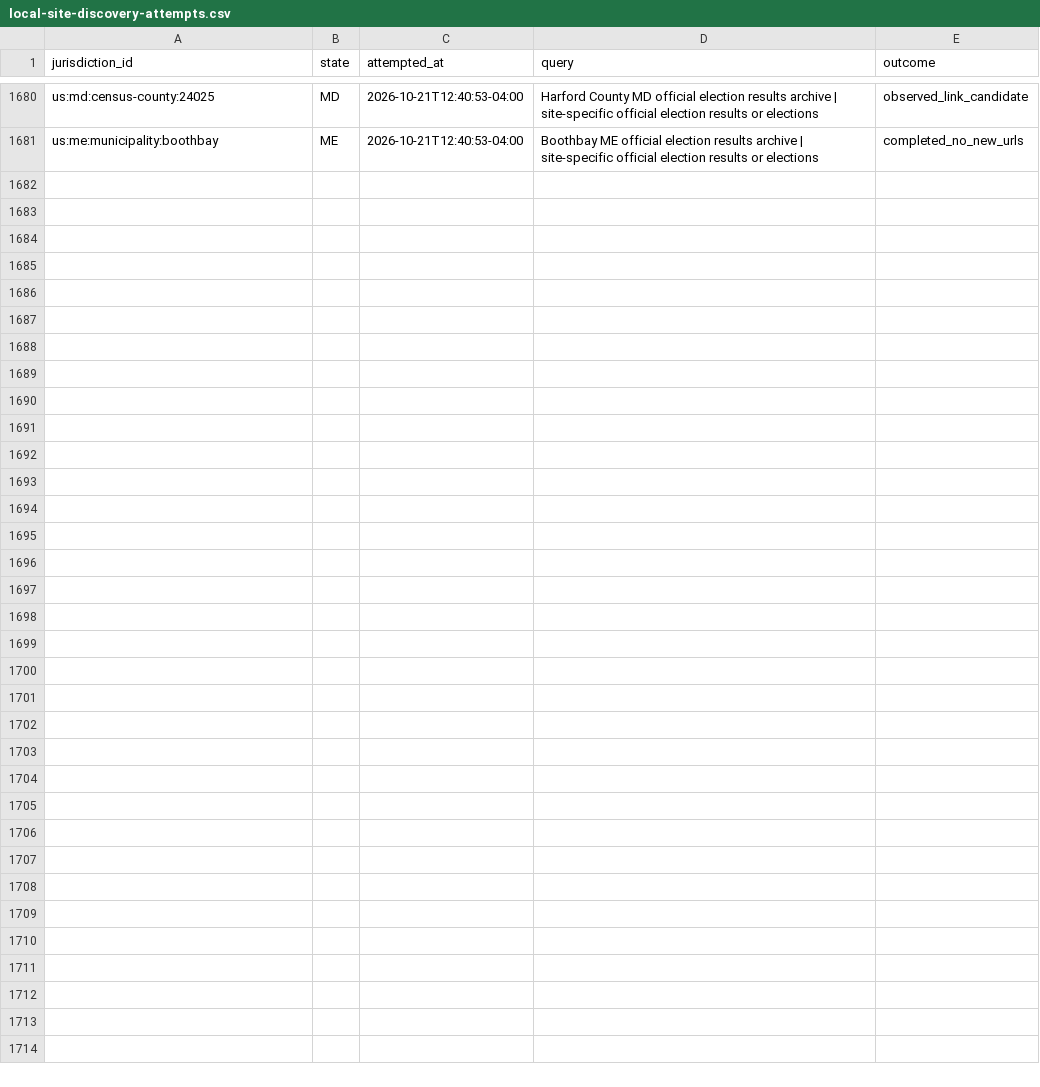
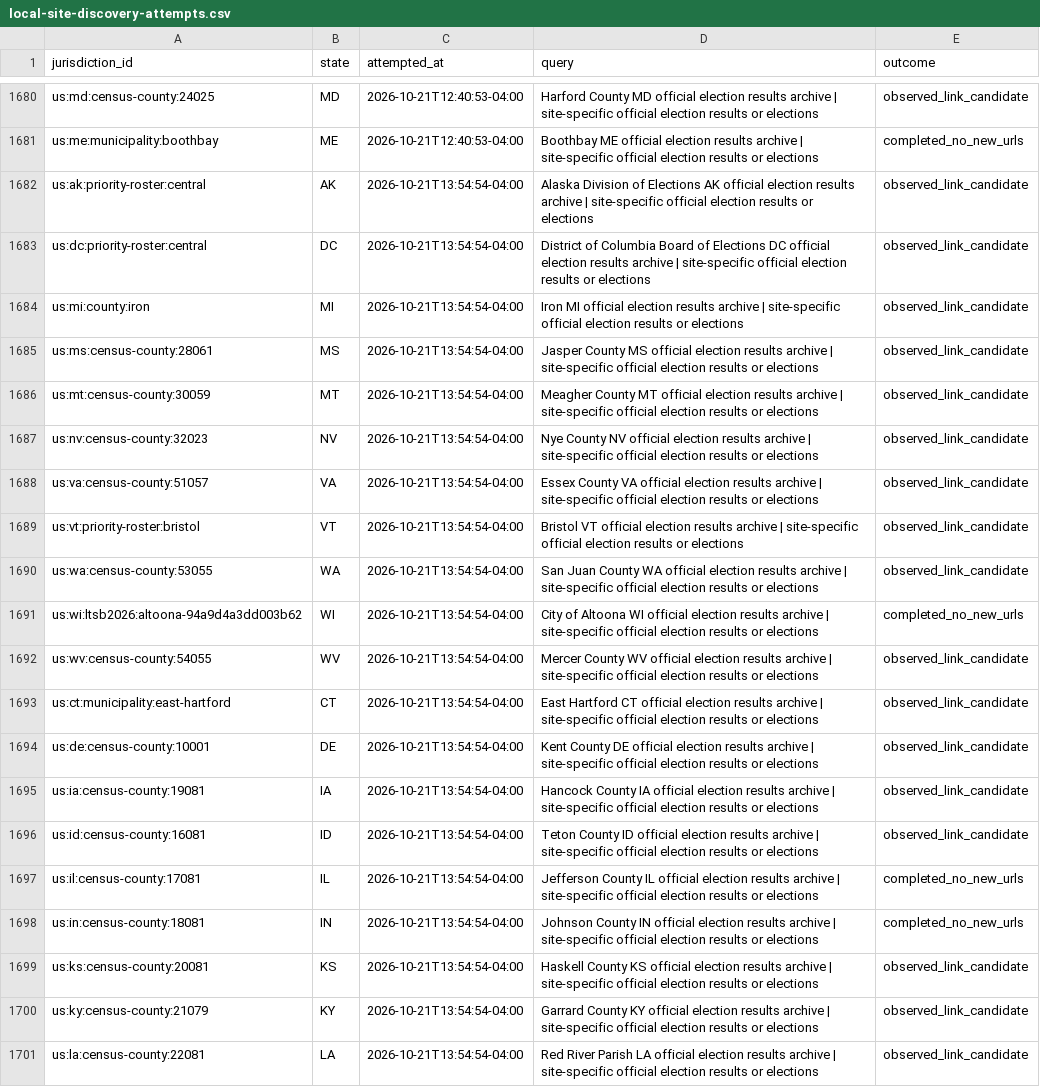
Before and after one commit to pasek-projects-um/ElectionDataGrabber, a CSV file: audit/local-site-discovery-attempts.csv, drawn as a sheet; only a part is shown, gaps mark what is left out.

Commit message:
data: continue local election site discovery

```diff
--- a/audit/local-site-discovery-attempts.csv
+++ b/audit/local-site-discovery-attempts.csv
@@ -1681 +1681,21 @@ us:md:census-county:24025,MD,2026-10-21T12:40:53-04:00,Harford County MD officia
 us:me:municipality:boothbay,ME,2026-10-21T12:40:53-04:00,Boothbay ME official election results archive | site-specific official election results or elections,completed_no_new_urls
+us:ak:priority-roster:central,AK,2026-10-21T13:54:54-04:00,Alaska Division of Elections AK official election results archive | site-specific official election results or elections,observed_link_candidate
+us:dc:priority-roster:central,DC,2026-10-21T13:54:54-04:00,District of Columbia Board of Elections DC official election results archive | site-specific official election results or elections,observed_link_candidate
+us:mi:county:iron,MI,2026-10-21T13:54:54-04:00,Iron MI official election results archive | site-specific official election results or elections,observed_link_candidate
+us:ms:census-county:28061,MS,2026-10-21T13:54:54-04:00,Jasper County MS official election results archive | site-specific official election results or elections,observed_link_candidate
+us:mt:census-county:30059,MT,2026-10-21T13:54:54-04:00,Meagher County MT official election results archive | site-specific official election results or elections,observed_link_candidate
+us:nv:census-county:32023,NV,2026-10-21T13:54:54-04:00,Nye County NV official election results archive | site-specific official election results or elections,observed_link_candidate
+us:va:census-county:51057,VA,2026-10-21T13:54:54-04:00,Essex County VA official election results archive | site-specific official election results or elections,observed_link_candidate
+us:vt:priority-roster:bristol,VT,2026-10-21T13:54:54-04:00,Bristol VT official election results archive | site-specific official election results or elections,observed_link_candidate
+us:wa:census-county:53055,WA,2026-10-21T13:54:54-04:00,San Juan County WA official election results archive | site-specific official election results or elections,observed_link_candidate
+us:wi:ltsb2026:altoona-94a9d4a3dd003b62,WI,2026-10-21T13:54:54-04:00,City of Altoona WI official election results archive | site-specific official election results or elections,completed_no_new_urls
+us:wv:census-county:54055,WV,2026-10-21T13:54:54-04:00,Mercer County WV official election results archive | site-specific official election results or elections,observed_link_candidate
+us:ct:municipality:east-hartford,CT,2026-10-21T13:54:54-04:00,East Hartford CT official election results archive | site-specific official election results or elections,observed_link_candidate
+us:de:census-county:10001,DE,2026-10-21T13:54:54-04:00,Kent County DE official election results archive | site-specific official election results or elections,observed_link_candidate
+us:ia:census-county:19081,IA,2026-10-21T13:54:54-04:00,Hancock County IA official election results archive | site-specific official election results or elections,observed_link_candidate
+us:id:census-county:16081,ID,2026-10-21T13:54:54-04:00,Teton County ID official election results archive | site-specific official election results or elections,observed_link_candidate
+us:il:census-county:17081,IL,2026-10-21T13:54:54-04:00,Jefferson County IL official election results archive | site-specific official election results or elections,completed_no_new_urls
+us:in:census-county:18081,IN,2026-10-21T13:54:54-04:00,Johnson County IN official election results archive | site-specific official election results or elections,completed_no_new_urls
+us:ks:census-county:20081,KS,2026-10-21T13:54:54-04:00,Haskell County KS official election results archive | site-specific official election results or elections,observed_link_candidate
+us:ky:census-county:21079,KY,2026-10-21T13:54:54-04:00,Garrard County KY official election results archive | site-specific official election results or elections,observed_link_candidate
+us:la:census-county:22081,LA,2026-10-21T13:54:54-04:00,Red River Parish LA official election results archive | site-specific official election results or elections,observed_link_candidate
```
Also changed, not shown: 1 other file.
